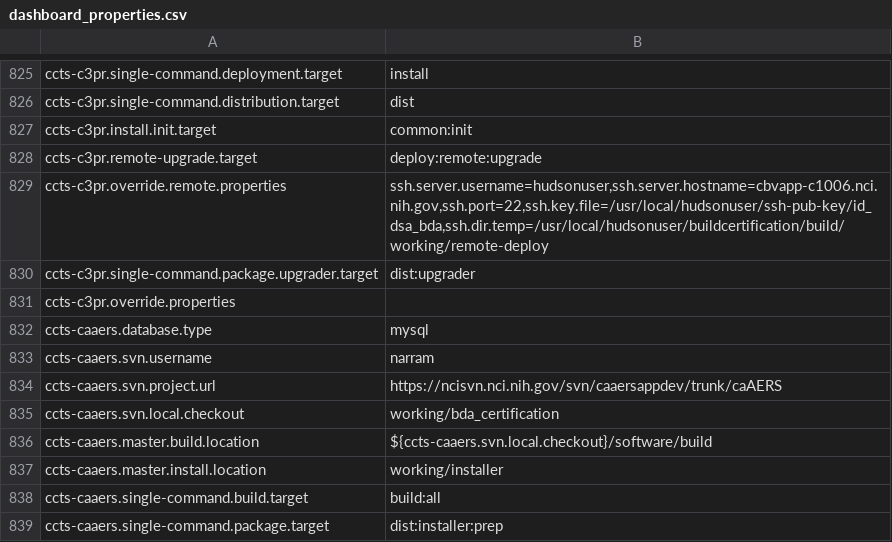
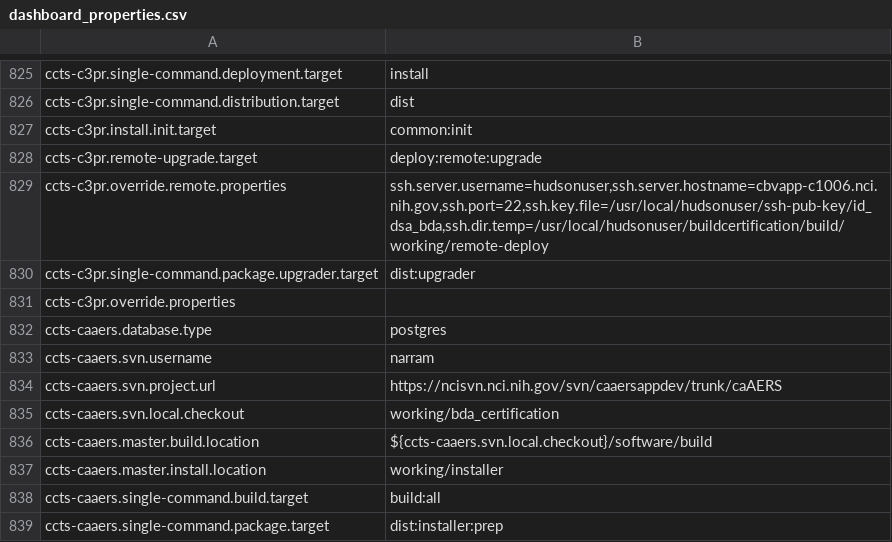
Before and after one commit to NCIP/automation, a CSV file: certification-monitor/src/main/sql/dashboard_properties.csv, drawn as a sheet; only a part is shown, gaps mark what is left out.

Commit message:
make caaers use postgres

```diff
--- a/certification-monitor/src/main/sql/dashboard_properties.csv
+++ b/certification-monitor/src/main/sql/dashboard_properties.csv
@@ -831,3 +831,3 @@
 "ccts-c3pr.override.properties",""
-"ccts-caaers.database.type","mysql"
+"ccts-caaers.database.type","postgres"
 "ccts-caaers.svn.username","narram"
```
